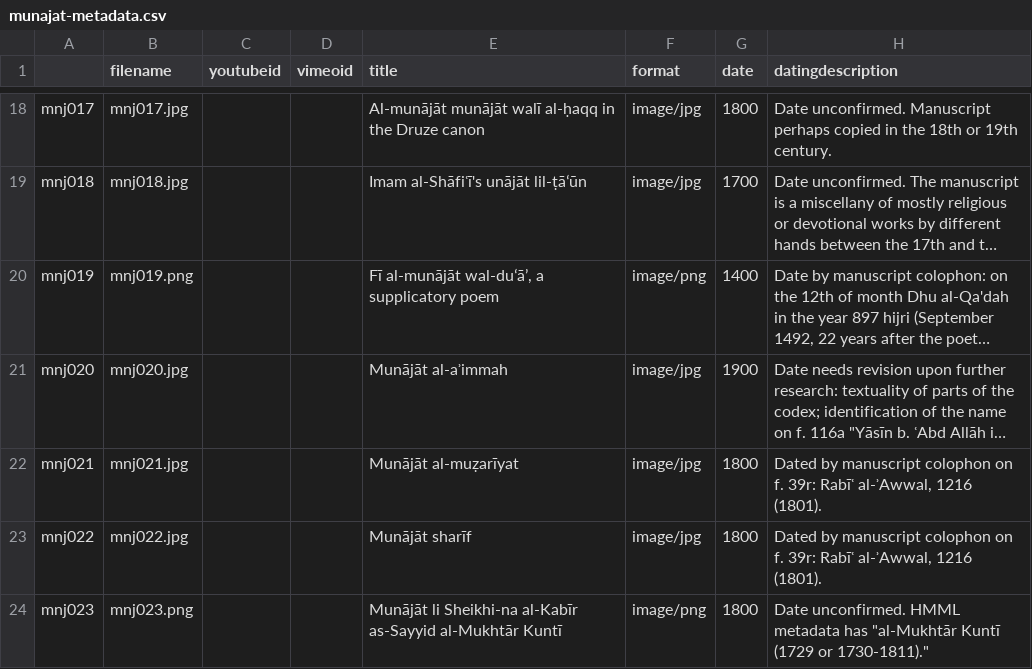
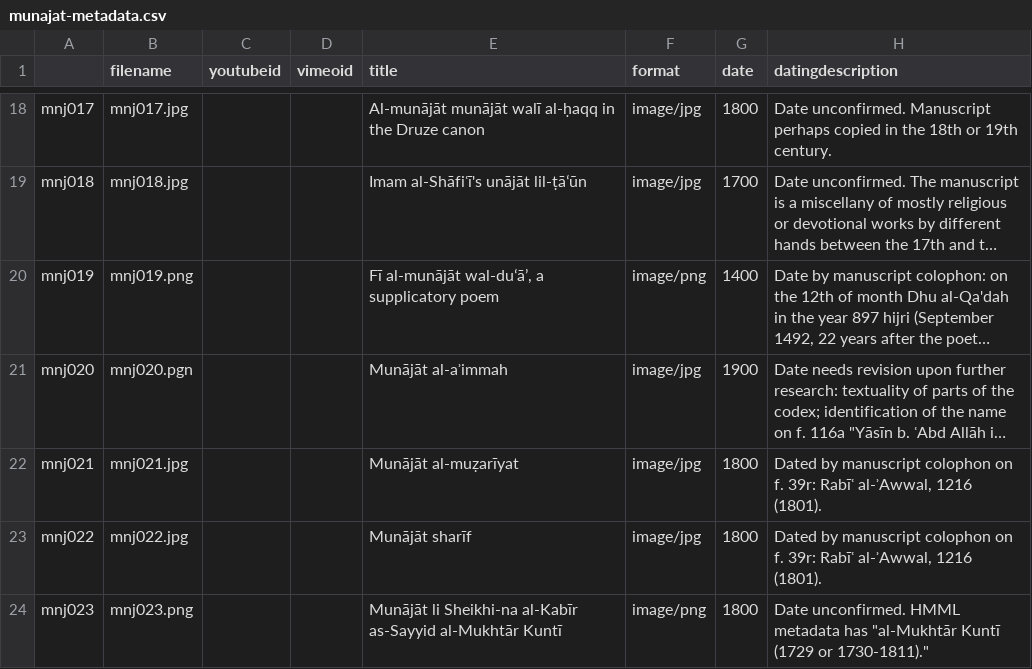
Before and after one commit to layilin/munajat, a CSV file: _data/munajat-metadata.csv, drawn as a sheet; only a part is shown, gaps mark what is left out; long unchanged cells end in …; the diff names each change by its address in the sheet, - before the commit and + after, or states it on an @@ line.

Commit message:
update metadata

```diff
--- a/_data/munajat-metadata.csv
+++ b/_data/munajat-metadata.csv
-B21 (filename): mnj020.jpg
+B21 (filename): mnj020.pgn
```
